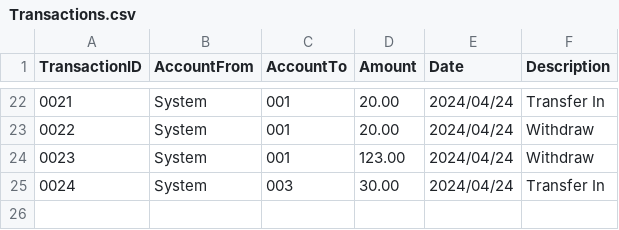
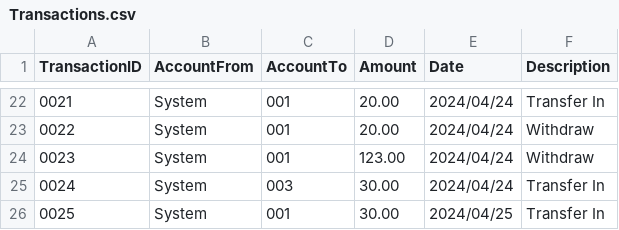
Before and after one commit to buptxinghan/Virtual-Bank-for-Kids, a CSV file: VirtualBankV1/src/Data/Transactions.csv, drawn as a sheet; only a part is shown, gaps mark what is left out.

```diff
--- a/VirtualBankV1/src/Data/Transactions.csv
+++ b/VirtualBankV1/src/Data/Transactions.csv
@@ -25 +25,2 @@ TransactionID,AccountFrom,AccountTo,Amount,Date,Description
 0024,System,003,30.00,2024/04/24,Transfer In
+0025,System,001,30.00,2024/04/25,Transfer In
```
Also changed, not shown: 2 other files.
